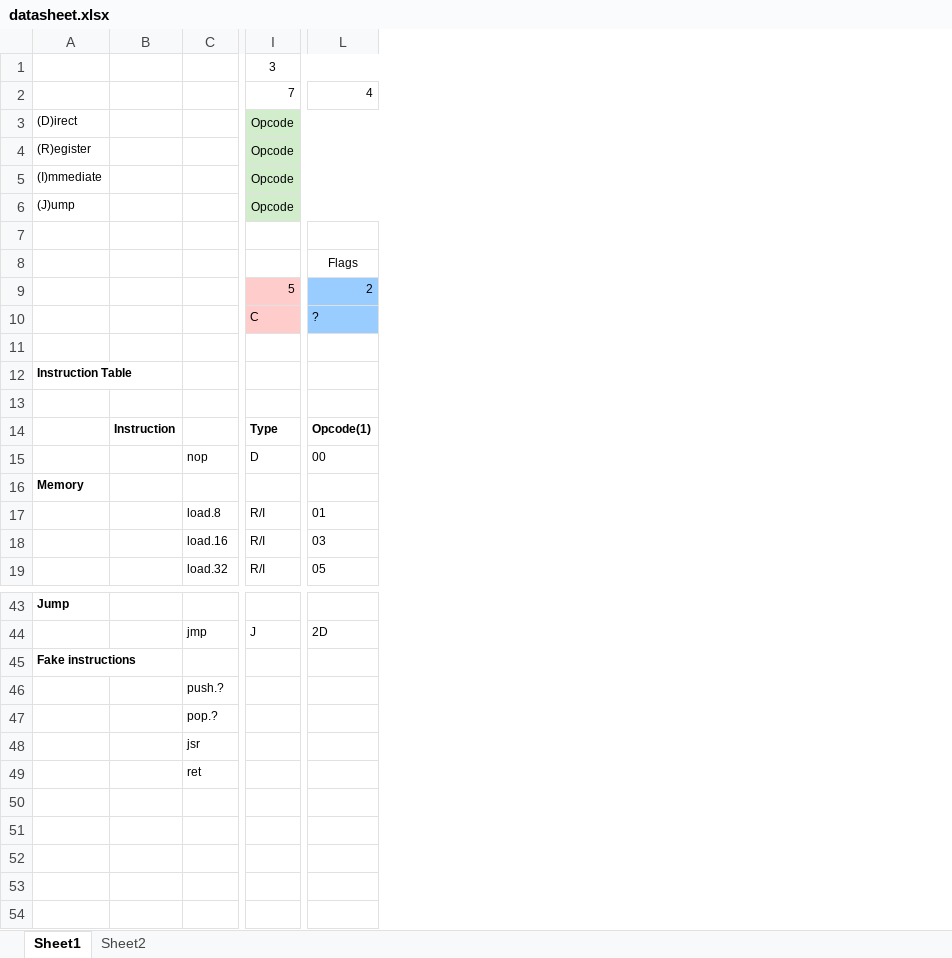
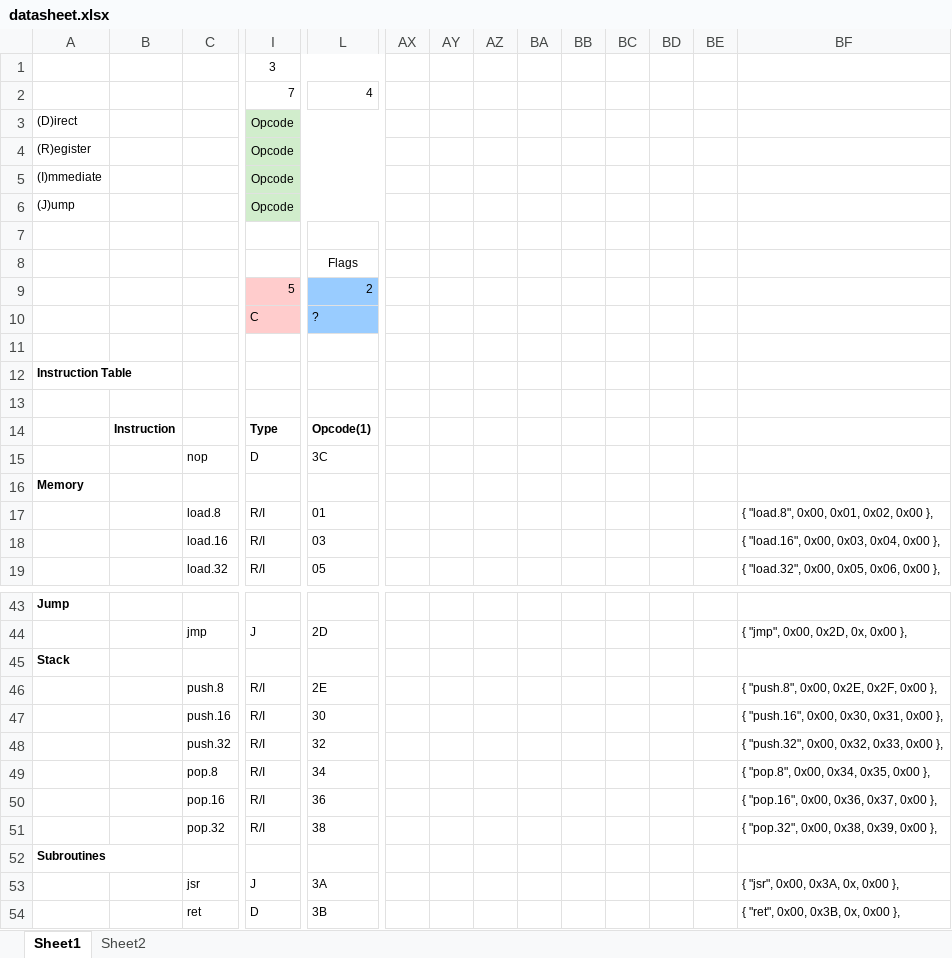
Before and after one commit to andrenho/andrenho, an Excel workbook: brx/doc/datasheet.xlsx, sheet Sheet1, drawn as a sheet; only a part is shown, gaps mark what is left out; values as stored, in another font and other column widths than the file's, no borders; removed rows and columns are numbered as before the commit, all else as after; rows hold the shown columns only; the diff names each change by its address in the sheet, - before the commit and + after, or states it on an @@ line.

```diff
--- a/brx/doc/datasheet.xlsx (sheet Sheet1)
+++ b/brx/doc/datasheet.xlsx (sheet Sheet1)
+column AX, empty
+column AY, empty
+column AZ, empty
+column BA, empty
+column BB, empty
+column BC, empty
+column BD, empty
+column BE, empty
+column BF, rows 17-19: { "load.8", 0x00, 0x01, 0x02, 0x00 }, | { "load.16", 0x00, 0x03, 0x04, 0x00 }, | { "load.32", 0x00, 0x05, 0x06, 0x00 },; row 44: { "jmp", 0x00, 0x2D, 0x, 0x00 },
-L15: 00
+L15: 3C
-A45: Fake instructions
+A45: Stack
-row 46:  |  | push.?
-row 47:  |  | pop.?
-row 48:  |  | jsr
-row 49:  |  | ret
+row 46:  |  | push.8 | R/I | 2E |  |  |  |  |  |  |  |  | { "push.8", 0x00, 0x2E, 0x2F, 0x00 },
+row 47:  |  | push.16 | R/I | 30 |  |  |  |  |  |  |  |  | { "push.16", 0x00, 0x30, 0x31, 0x00 },
+row 48:  |  | push.32 | R/I | 32 |  |  |  |  |  |  |  |  | { "push.32", 0x00, 0x32, 0x33, 0x00 },
+row 49:  |  | pop.8 | R/I | 34 |  |  |  |  |  |  |  |  | { "pop.8", 0x00, 0x34, 0x35, 0x00 },
+row 50:  |  | pop.16 | R/I | 36 |  |  |  |  |  |  |  |  | { "pop.16", 0x00, 0x36, 0x37, 0x00 },
+row 51:  |  | pop.32 | R/I | 38 |  |  |  |  |  |  |  |  | { "pop.32", 0x00, 0x38, 0x39, 0x00 },
+row 52: Subroutines
+row 53:  |  | jsr | J | 3A |  |  |  |  |  |  |  |  | { "jsr", 0x00, 0x3A, 0x, 0x00 },
+row 54:  |  | ret | D | 3B |  |  |  |  |  |  |  |  | { "ret", 0x00, 0x3B, 0x, 0x00 },
```
Also changed, not shown: 3 other files.
